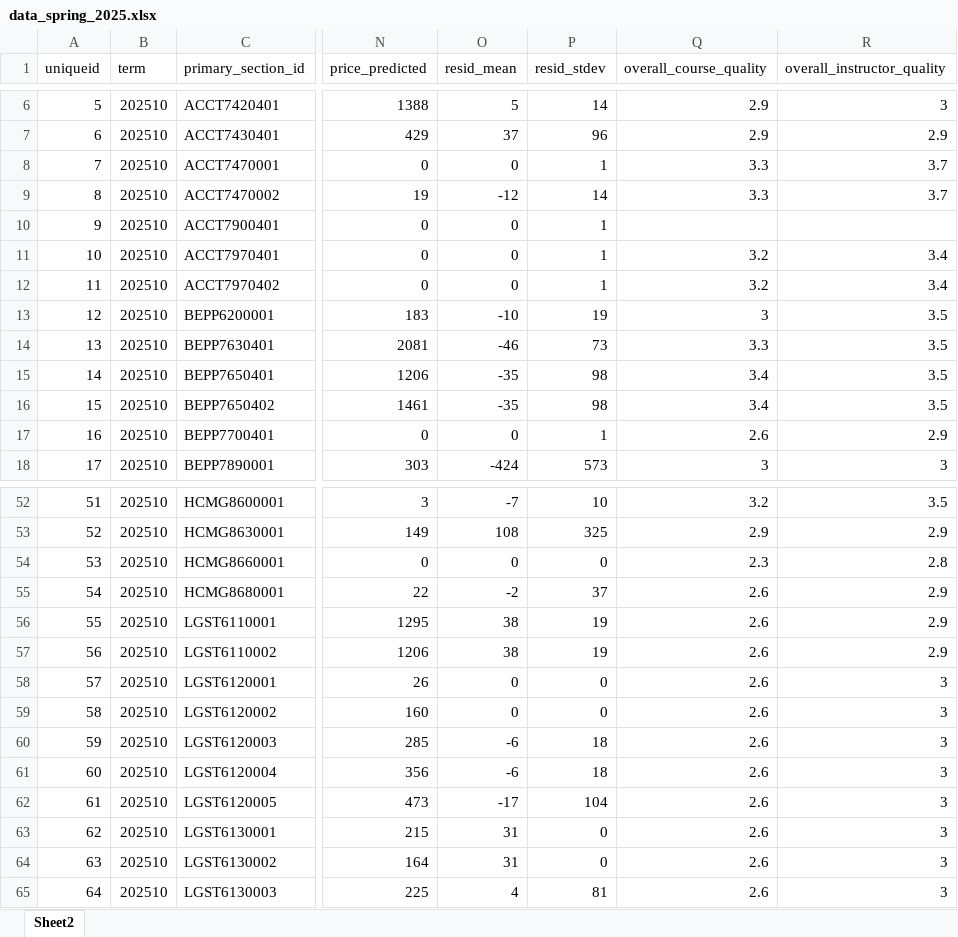
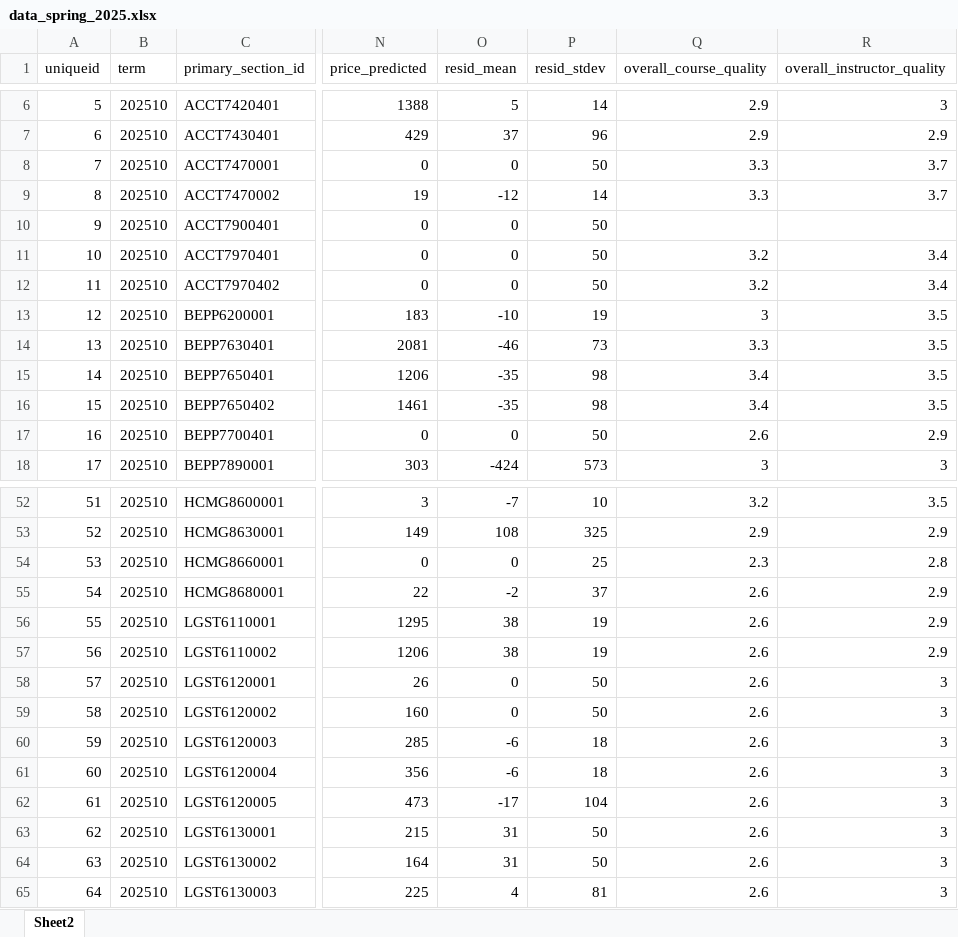
Before and after one commit to derekjgibbs/CourseCast, an Excel workbook: data_spring_2025.xlsx, sheet Sheet2, drawn as a sheet; only a part is shown, gaps mark what is left out; values as stored, in another font and other column widths than the file's, no cell formats; the diff covers the shown part only; the diff names each change by its address in the sheet, - before the commit and + after, or states it on an @@ line.

Commit message:
fixed MDM, added WHCP, and updated min resid

```diff
--- a/data_spring_2025.xlsx (sheet Sheet2)
+++ b/data_spring_2025.xlsx (sheet Sheet2)
-P8 (resid_stdev): 1
+P8 (resid_stdev): 50
-P10:P12 (resid_stdev): 1
+P10:P12 (resid_stdev): 50
-P17 (resid_stdev): 1
+P17 (resid_stdev): 50
-P54 (resid_stdev): 0
+P54 (resid_stdev): 25
-P58:P59 (resid_stdev): 0
+P58:P59 (resid_stdev): 50
-P63:P64 (resid_stdev): 0
+P63:P64 (resid_stdev): 50
```
Also changed, not shown: 1 added row and 20 edited cells elsewhere in this sheet, cell formats.
